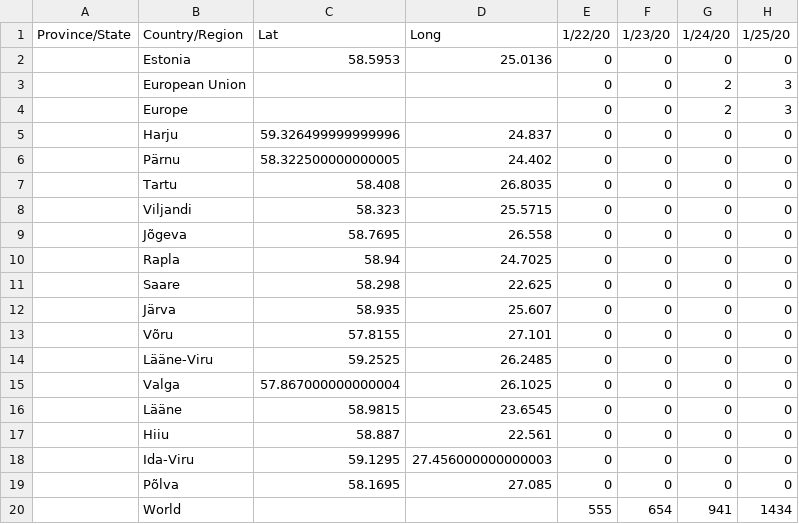
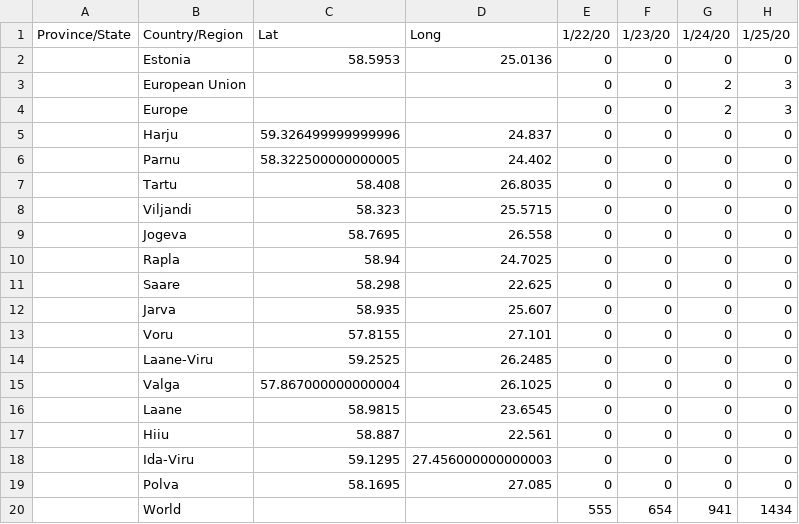
Before and after one commit to gerardbriscoe/corona, a CSV file: data/estonia.csv, drawn as a sheet; only a part is shown; the diff names each change by its address in the sheet, - before the commit and + after, or states it on an @@ line.

```diff
--- a/data/estonia.csv
+++ b/data/estonia.csv
-B6: Pärnu
+B6: Parnu
-B9: Jõgeva
+B9: Jogeva
-B12: Järva
+B12: Jarva
-B13: Võru
+B13: Voru
-B14: Lääne-Viru
+B14: Laane-Viru
-B16: Lääne
+B16: Laane
-B19: Põlva
+B19: Polva
```
Also changed, not shown: data/cities.csv, data/czechia.csv, 4 other files.
